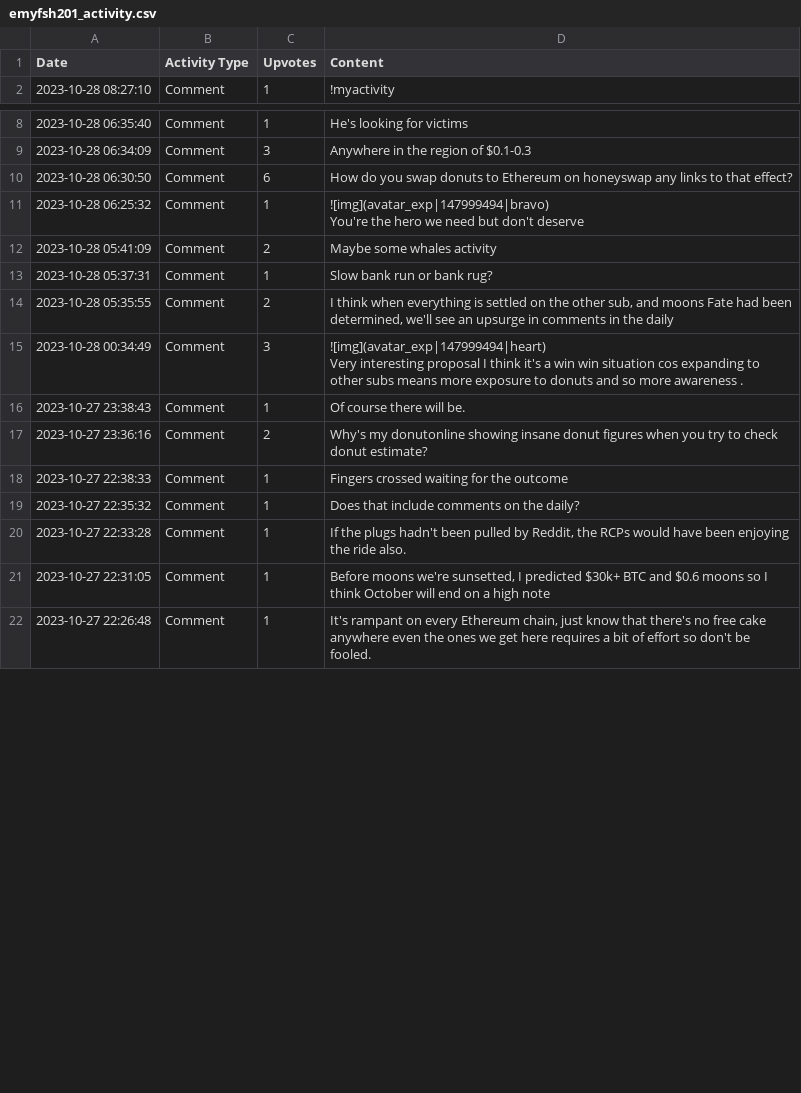
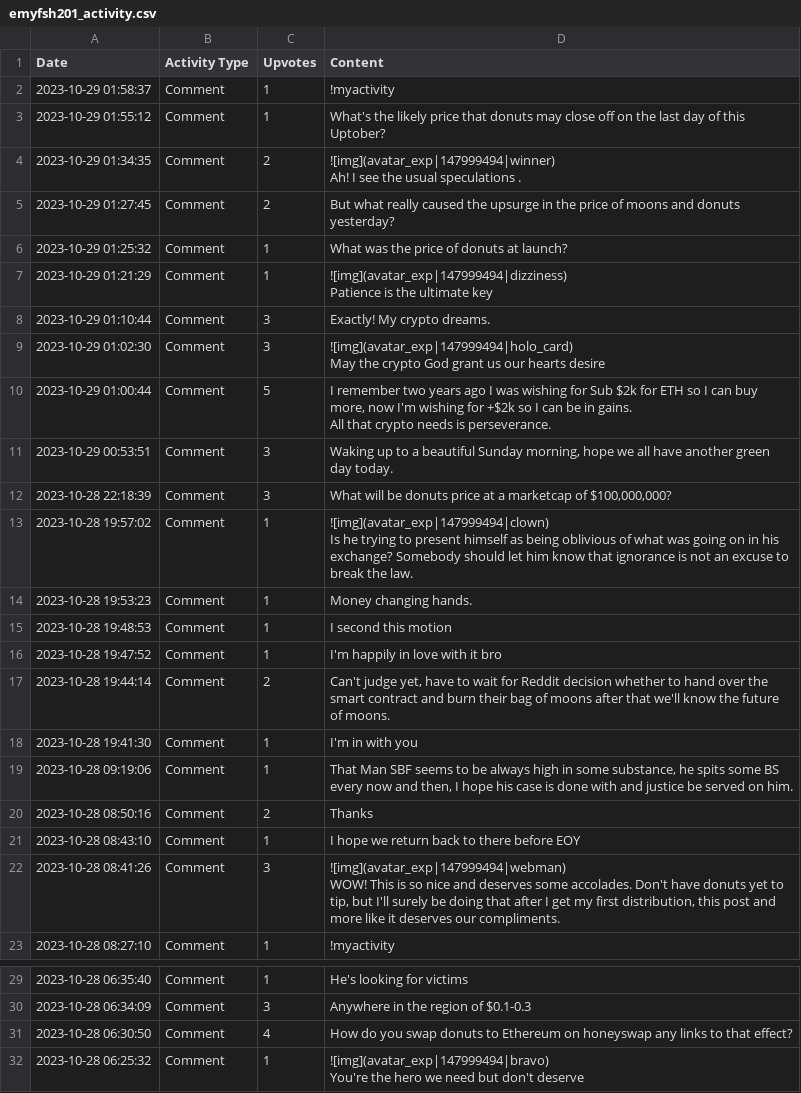
Before and after one commit to Defiboydonut/activity_csv, a CSV file: data/emyfsh201_activity.csv, drawn as a sheet; only a part is shown, gaps mark what is left out; the shorter side is filled out with more unchanged rows; the diff covers the shown part only.

Commit message:
Update activity CSV for emyfsh201

```diff
--- a/data/emyfsh201_activity.csv
+++ b/data/emyfsh201_activity.csv
@@ -1,2 +1,34 @@
 Date,Activity Type,Upvotes,Content
+2023-10-29 01:58:37,Comment,1,!myactivity
+2023-10-29 01:55:12,Comment,1,What's the likely price that donuts may close off on the last day of this Uptober?
+2023-10-29 01:34:35,Comment,2,"![img](avatar_exp|147999494|winner)
+
+Ah! I see the usual speculations ."
+2023-10-29 01:27:45,Comment,2,But what really caused the upsurge in the price of moons and donuts yesterday?
+2023-10-29 01:25:32,Comment,1,What was the price of donuts at launch?
+2023-10-29 01:21:29,Comment,1,"![img](avatar_exp|147999494|dizziness)
+
+Patience is the ultimate key"
+2023-10-29 01:10:44,Comment,3,Exactly! My crypto dreams.
+2023-10-29 01:02:30,Comment,3,"![img](avatar_exp|147999494|holo_card)
+
+May the crypto God grant us our hearts desire"
+2023-10-29 01:00:44,Comment,5,"I remember two years ago I was wishing for Sub $2k for ETH so I can buy more, now I'm wishing for +$2k so I can be in gains.
+All that crypto needs is perseverance."
+2023-10-29 00:53:51,Comment,3,"Waking up to a beautiful Sunday morning, hope we all have another green day today."
+2023-10-28 22:18:39,Comment,3,"What will be donuts price at a marketcap of $100,000,000?"
+2023-10-28 19:57:02,Comment,1,"![img](avatar_exp|147999494|clown)
+
+Is he trying to present himself as being oblivious of what was going on in his exchange? Somebody should let him know that ignorance is not an excuse to break the law."
+2023-10-28 19:53:23,Comment,1,Money changing hands.
+2023-10-28 19:48:53,Comment,1,I second this motion
+2023-10-28 19:47:52,Comment,1,I'm happily in love with it bro
+2023-10-28 19:44:14,Comment,2,"Can't judge yet, have to wait for Reddit decision whether to hand over the smart contract and burn their bag of moons after that we'll know the future of moons."
+2023-10-28 19:41:30,Comment,1,I'm in with you
+2023-10-28 09:19:06,Comment,1,"That Man SBF seems to be always high in some substance, he spits some BS every now and then, I hope his case is done with and justice be served on him."
+2023-10-28 08:50:16,Comment,2,Thanks
+2023-10-28 08:43:10,Comment,1,I hope we return back to there before EOY
+2023-10-28 08:41:26,Comment,3,"![img](avatar_exp|147999494|webman)
+
+WOW! This is so nice and deserves some accolades. Don't have donuts yet to tip, but I'll surely be doing that after I get my first distribution, this post and more like it deserves our compliments."
 2023-10-28 08:27:10,Comment,1,!myactivity
@@ -9,3 +41,3 @@ Date,Activity Type,Upvotes,Content
 2023-10-28 06:34:09,Comment,3,Anywhere in the region of $0.1-0.3
-2023-10-28 06:30:50,Comment,6,How do you swap donuts to Ethereum on honeyswap any links to that effect?
+2023-10-28 06:30:50,Comment,4,How do you swap donuts to Ethereum on honeyswap any links to that effect?
 2023-10-28 06:25:32,Comment,1,"![img](avatar_exp|147999494|bravo)
```
Also changed, not shown: 4 removed rows and 6 edited cells elsewhere in this file.
